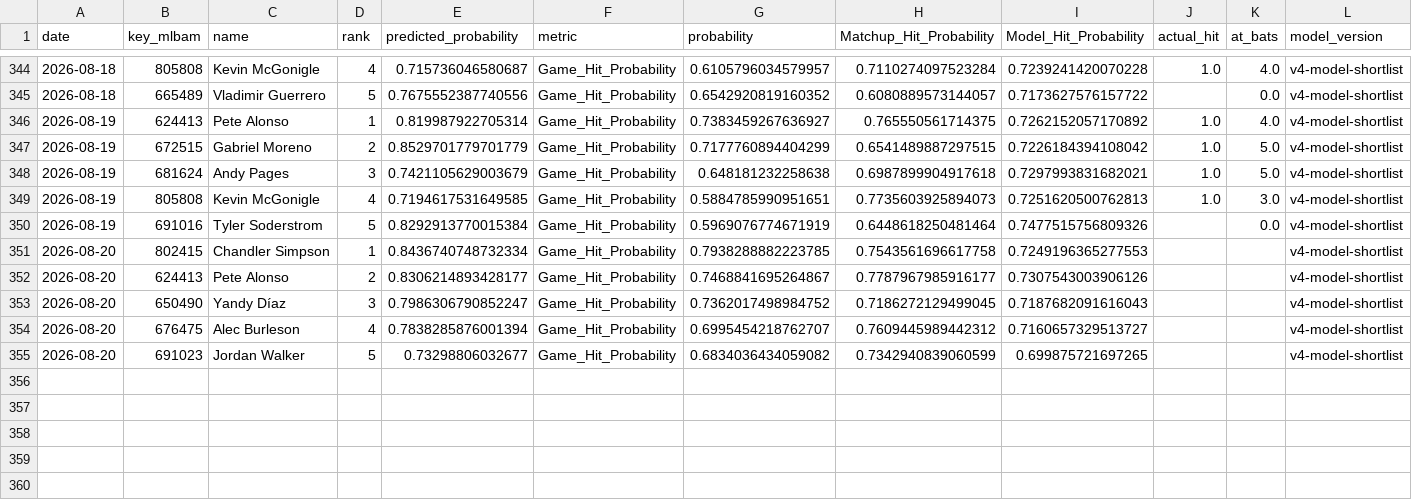
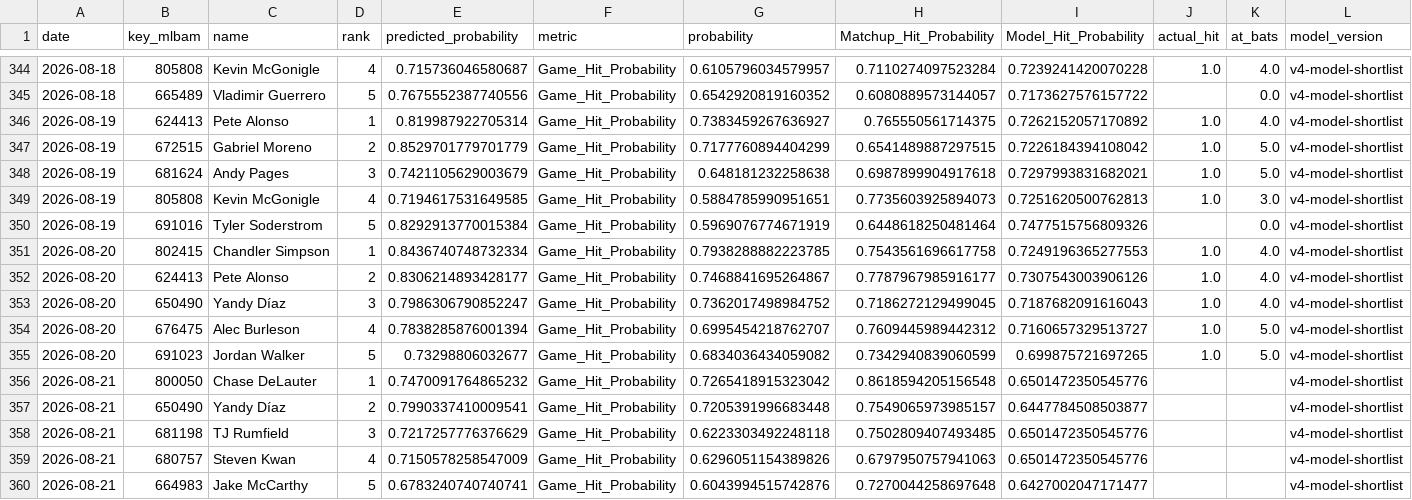
Before and after one commit to JMerchen/mlb_metrics, a CSV file: data/predictions/predictions.csv, drawn as a sheet; only a part is shown, gaps mark what is left out.

```diff
--- a/data/predictions/predictions.csv
+++ b/data/predictions/predictions.csv
@@ -350,6 +350,11 @@ date,key_mlbam,name,rank,predicted_probability,metric,probability,Matchup_Hit_Pr
 2026-08-19,691016,Tyler Soderstrom,5,0.8292913770015384,Game_Hit_Probability,0.5969076774671919,0.6448618250481464,0.7477515756809326,,0.0,v4-model-shortlist
-2026-08-20,802415,Chandler Simpson,1,0.8436740748732334,Game_Hit_Probability,0.7938288882223785,0.7543561696617758,0.7249196365277553,,,v4-model-shortlist
-2026-08-20,624413,Pete Alonso,2,0.8306214893428177,Game_Hit_Probability,0.7468841695264867,0.7787967985916177,0.7307543003906126,,,v4-model-shortlist
-2026-08-20,650490,Yandy Díaz,3,0.7986306790852247,Game_Hit_Probability,0.7362017498984752,0.7186272129499045,0.7187682091616043,,,v4-model-shortlist
-2026-08-20,676475,Alec Burleson,4,0.7838285876001394,Game_Hit_Probability,0.6995454218762707,0.7609445989442312,0.7160657329513727,,,v4-model-shortlist
-2026-08-20,691023,Jordan Walker,5,0.73298806032677,Game_Hit_Probability,0.6834036434059082,0.7342940839060599,0.699875721697265,,,v4-model-shortlist
+2026-08-20,802415,Chandler Simpson,1,0.8436740748732334,Game_Hit_Probability,0.7938288882223785,0.7543561696617758,0.7249196365277553,1.0,4.0,v4-model-shortlist
+2026-08-20,624413,Pete Alonso,2,0.8306214893428177,Game_Hit_Probability,0.7468841695264867,0.7787967985916177,0.7307543003906126,1.0,4.0,v4-model-shortlist
+2026-08-20,650490,Yandy Díaz,3,0.7986306790852247,Game_Hit_Probability,0.7362017498984752,0.7186272129499045,0.7187682091616043,1.0,4.0,v4-model-shortlist
+2026-08-20,676475,Alec Burleson,4,0.7838285876001394,Game_Hit_Probability,0.6995454218762707,0.7609445989442312,0.7160657329513727,1.0,5.0,v4-model-shortlist
+2026-08-20,691023,Jordan Walker,5,0.73298806032677,Game_Hit_Probability,0.6834036434059082,0.7342940839060599,0.699875721697265,1.0,5.0,v4-model-shortlist
+2026-08-21,800050,Chase DeLauter,1,0.7470091764865232,Game_Hit_Probability,0.7265418915323042,0.8618594205156548,0.6501472350545776,,,v4-model-shortlist
+2026-08-21,650490,Yandy Díaz,2,0.7990337410009541,Game_Hit_Probability,0.7205391996683448,0.7549065973985157,0.6447784508503877,,,v4-model-shortlist
+2026-08-21,681198,TJ Rumfield,3,0.7217257776376629,Game_Hit_Probability,0.6223303492248118,0.7502809407493485,0.6501472350545776,,,v4-model-shortlist
+2026-08-21,680757,Steven Kwan,4,0.7150578258547009,Game_Hit_Probability,0.6296051154389826,0.6797950757941063,0.6501472350545776,,,v4-model-shortlist
+2026-08-21,664983,Jake McCarthy,5,0.6783240740740741,Game_Hit_Probability,0.6043994515742876,0.7270044258697648,0.6427002047171477,,,v4-model-shortlist
```
Also changed, not shown: data/predictions/game_predictions.csv, docs/data/dfs_pitchers.csv, 17 other files.
